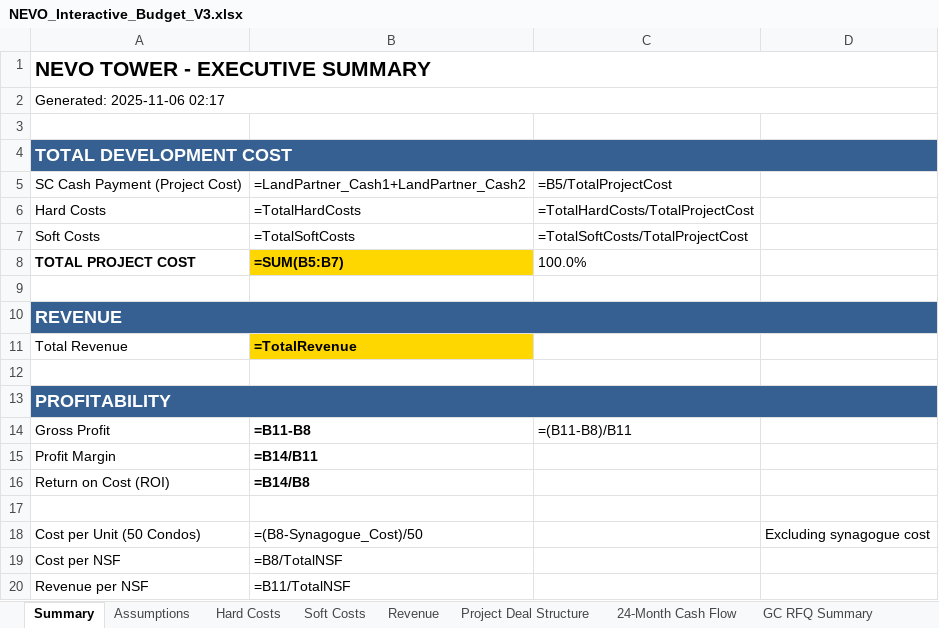
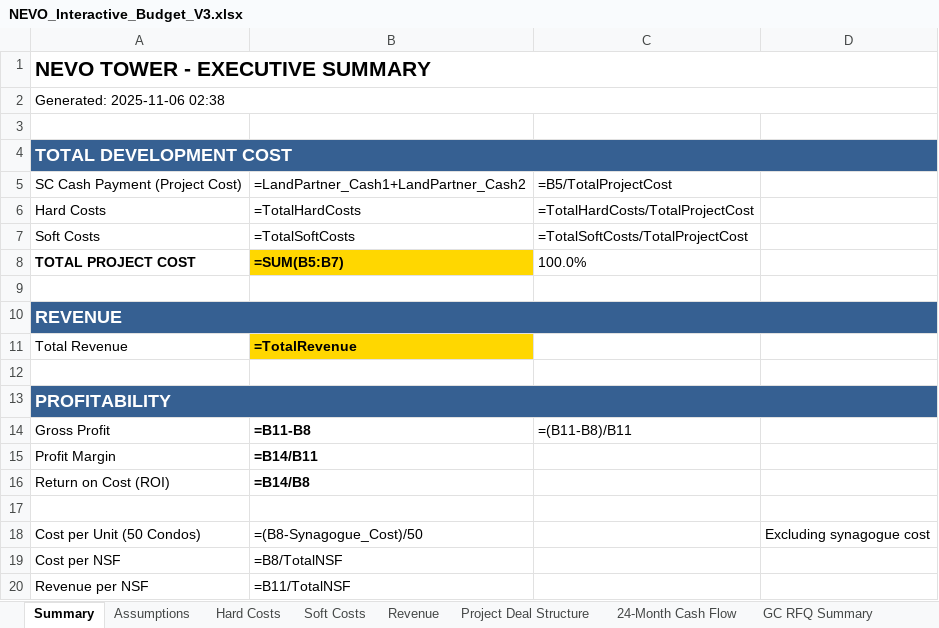
Before and after one commit to NeVoTM/2829-niagara-street, an Excel workbook: NEVO_Tower/outputs/NEVO_Interactive_Budget_V3.xlsx, sheet Summary, drawn as a sheet; values as stored, in another font and other column widths than the file's, no borders; formulas without a stored value are shown as written; the diff names each change by its address in the sheet, - before the commit and + after, or states it on an @@ line.

```diff
--- a/NEVO_Tower/outputs/NEVO_Interactive_Budget_V3.xlsx (sheet Summary)
+++ b/NEVO_Tower/outputs/NEVO_Interactive_Budget_V3.xlsx (sheet Summary)
-A2: Generated: 2025-11-06 02:17
+A2: Generated: 2025-11-06 02:38
```
Also changed, not shown: sheet 24-Month Cash Flow, 1 other file.
